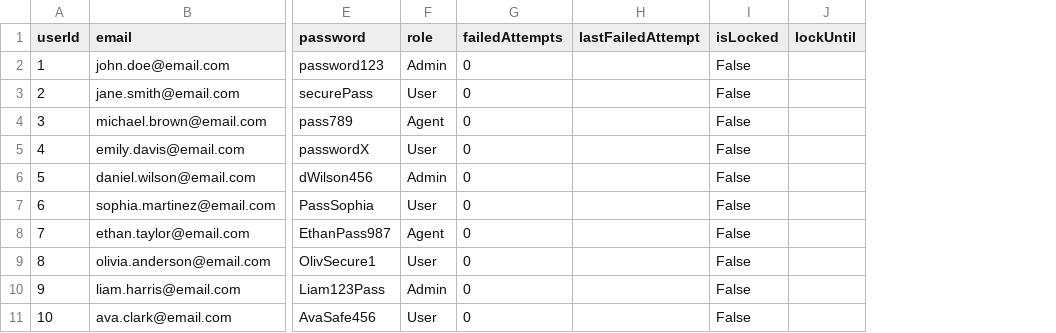
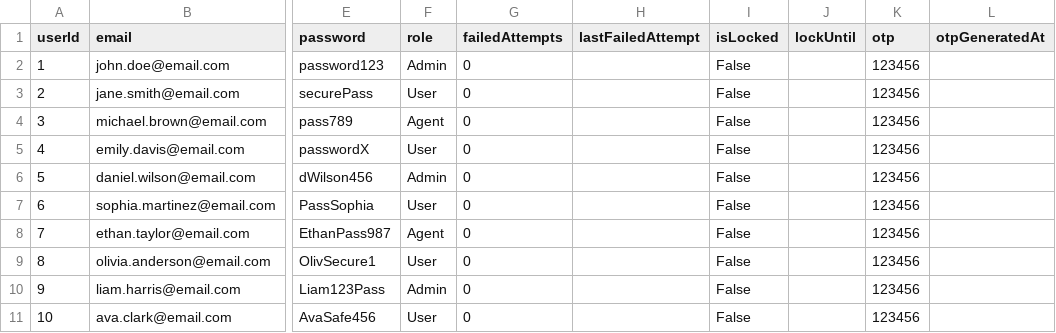
Before and after one commit to Sankeerth-g7/life-insurance, a CSV file: db/data/insurance-User.csv, drawn as a sheet; only a part is shown, gaps mark what is left out; the diff names each change by its address in the sheet, - before the commit and + after, or states it on an @@ line.

```diff
--- a/db/data/insurance-User.csv
+++ b/db/data/insurance-User.csv
+column K (otp), rows 2-11: all 123456
+column L (otpGeneratedAt), empty
```
Also changed, not shown: 14 other files.
